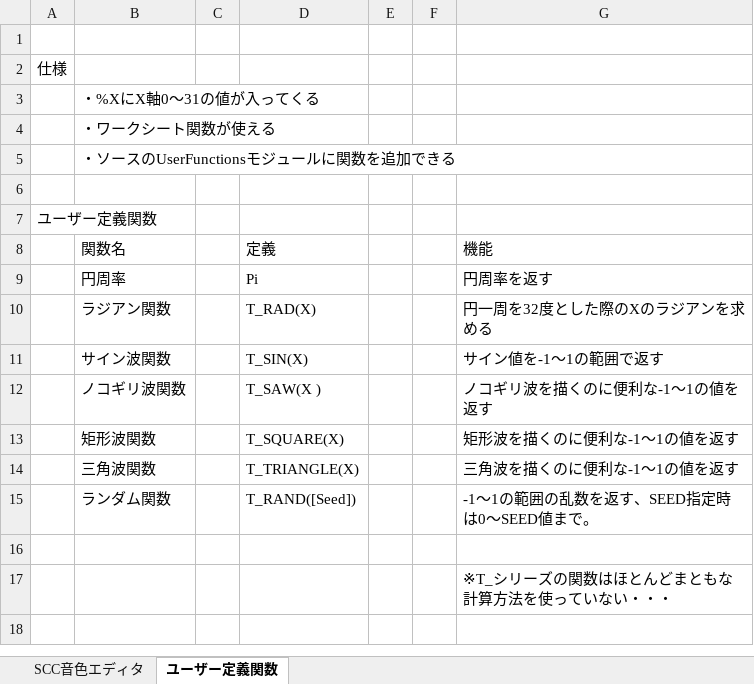
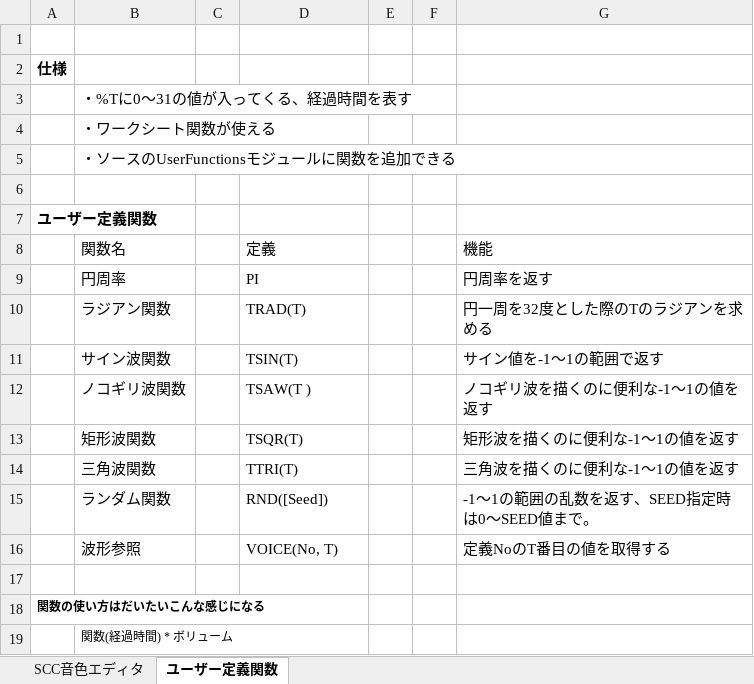
Before and after one commit to garymsx/SCCVoiceEditor, an Excel workbook: SCCVoiceEditor.xlsm, sheet ユーザー定義関数, drawn as a sheet; values as stored, in another font and other column widths than the file's, no borders; removed rows and columns are numbered as before the commit, all else as after; the diff names each change by its address in the sheet, - before the commit and + after, or states it on an @@ line.

```diff
--- a/SCCVoiceEditor.xlsm (sheet ユーザー定義関数)
+++ b/SCCVoiceEditor.xlsm (sheet ユーザー定義関数)
-A2 bold: off
+A2 bold: on
-B3: ・%XにX軸0～31の値が入ってくる
+B3: ・%Tに0～31の値が入ってくる、経過時間を表す
-A7 bold: off
+A7 bold: on
-D9: Pi
+D9: PI
-D10: T_RAD(X)
+D10: TRAD(T)
-G10: 円一周を32度とした際のXのラジアンを求める
+G10: 円一周を32度とした際のTのラジアンを求める
-D11: T_SIN(X)
+D11: TSIN(T)
-D12: T_SAW(X )
+D12: TSAW(T )
-D13: T_SQUARE(X)
+D13: TSQR(T)
-D14: T_TRIANGLE(X)
+D14: TTRI(T)
-D15: T_RAND([Seed])
+D15: RND([Seed])
+row 16:  | 波形参照 |  | VOICE(No, T) |  |  | 定義NoのT番目の値を取得する
-row 17:  |  |  |  |  |  | ※T_シリーズの関数はほとんどまともな計算方法を使っていない・・・
+row 18: 関数の使い方はだいたいこんな感じになる
+row 19:  | 関数(経過時間) * ボリューム
```
Also changed, not shown: sheet SCC音色エディタ, hidden cells, charts or pictures.
